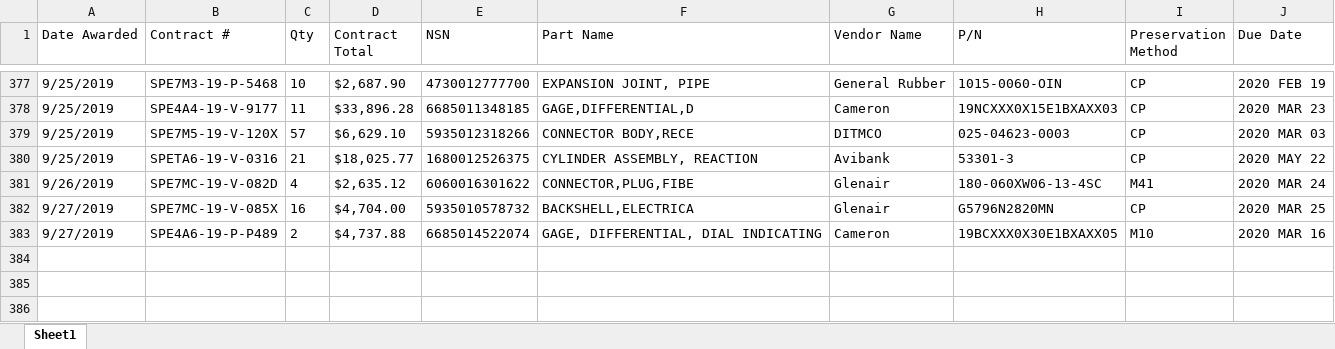
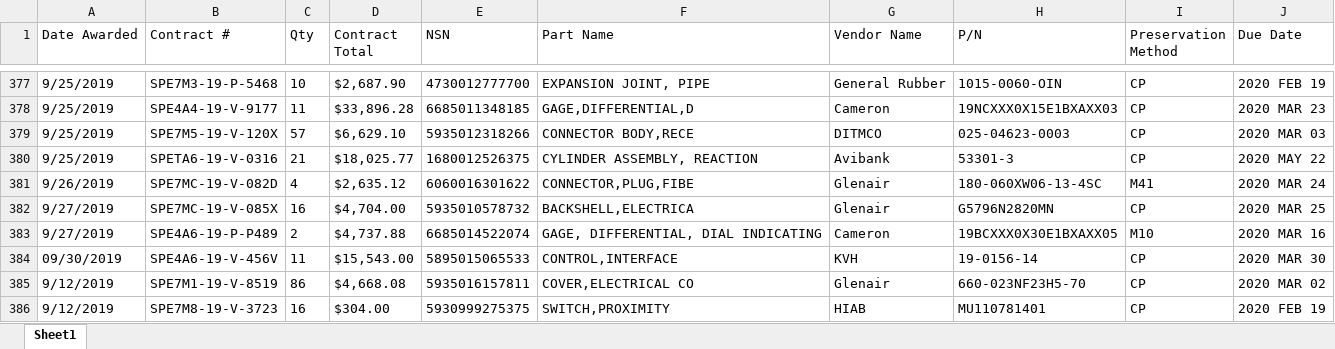
Before and after one commit to KaySea0/WestSim, an Excel workbook: Contract_WIP.xlsx, sheet Sheet1, drawn as a sheet; only a part is shown, gaps mark what is left out; values as stored, in another font and other column widths than the file's, no borders; the diff names each change by its address in the sheet, - before the commit and + after, or states it on an @@ line.

```diff
--- a/Contract_WIP.xlsx (sheet Sheet1)
+++ b/Contract_WIP.xlsx (sheet Sheet1)
+row 384: 09/30/2019 | SPE4A6-19-V-456V | 11 | $15,543.00 | 5895015065533 | CONTROL,INTERFACE | KVH | 19-0156-14 | CP | 2020 MAR 30
+row 385: 9/12/2019 | SPE7M1-19-V-8519 | 86 | $4,668.08 | 5935016157811 | COVER,ELECTRICAL CO | Glenair | 660-023NF23H5-70 | CP | 2020 MAR 02
+row 386: 9/12/2019 | SPE7M8-19-V-3723 | 16 | $304.00 | 5930999275375 | SWITCH,PROXIMITY | HIAB | MU110781401 | CP | 2020 FEB 19
```
Also changed, not shown: 23 other files.
